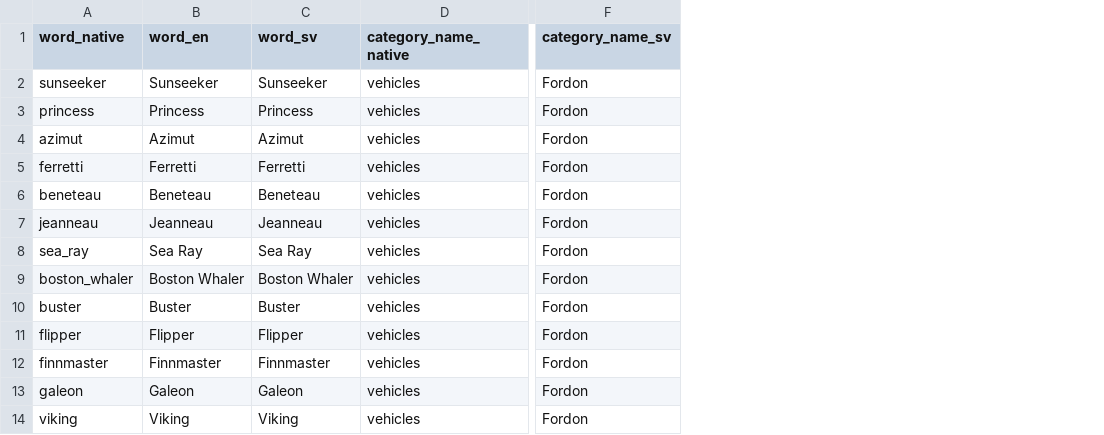
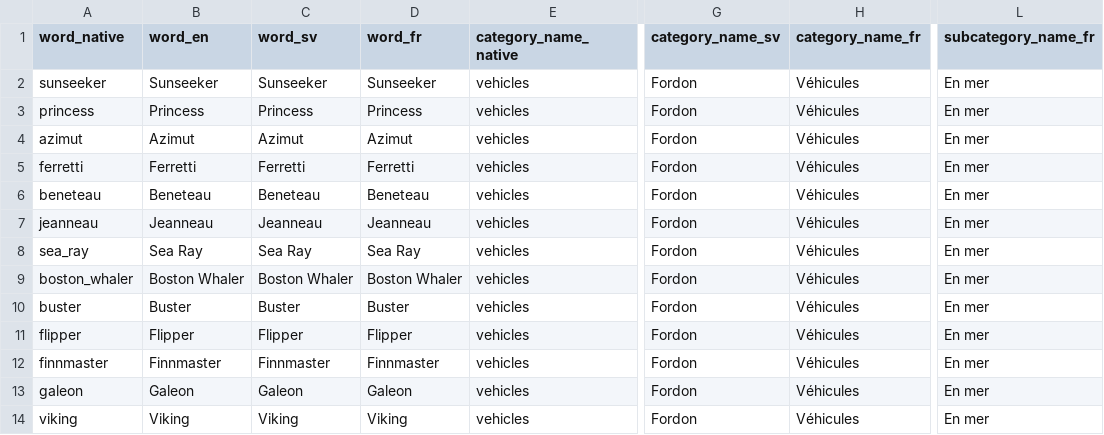
Before and after one commit to SayMartin/Wordlune, a CSV file: supabase-ops/migrations/seeds/at-sea.csv, drawn as a sheet; only a part is shown, gaps mark what is left out; the diff names each change by its address in the sheet, - before the commit and + after, or states it on an @@ line.

```diff
--- a/supabase-ops/migrations/seeds/at-sea.csv
+++ b/supabase-ops/migrations/seeds/at-sea.csv
+column D (word_fr), rows 2-14: Sunseeker | Princess | Azimut | Ferretti | Beneteau | Jeanneau | Sea Ray | Boston Whaler | Buster | Flipper | Finnmaster | Galeon | Viking
+column H (category_name_fr), rows 2-14: all Véhicules
+column L (subcategory_name_fr), rows 2-14: all En mer
```
Also changed, not shown: supabase-ops/migrations/seeds/capital-cities.csv, supabase-ops/migrations/seeds/car-brands.csv, 33 other files.
